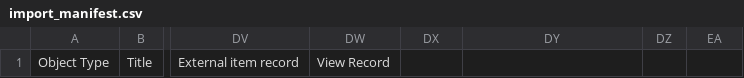
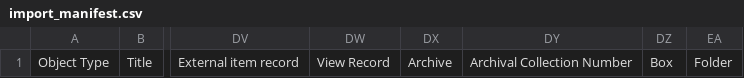
Before and after one commit to UCLALibrary/californica, a CSV file: app/assets/csv/import_manifest.csv, drawn as a sheet; only a part is shown, gaps mark what is left out; the diff names each change by its address in the sheet, - before the commit and + after, or states it on an @@ line.

Commit message:
add arcihive, archive number, box, folder

```diff
--- a/app/assets/csv/import_manifest.csv
+++ b/app/assets/csv/import_manifest.csv
-DX1: (empty)
+DX1: Archive
-DY1: (empty)
+DY1: Archival Collection Number
-DZ1: (empty)
+DZ1: Box
-EA1: (empty)
+EA1: Folder
```
Also changed, not shown: 19 other files.
